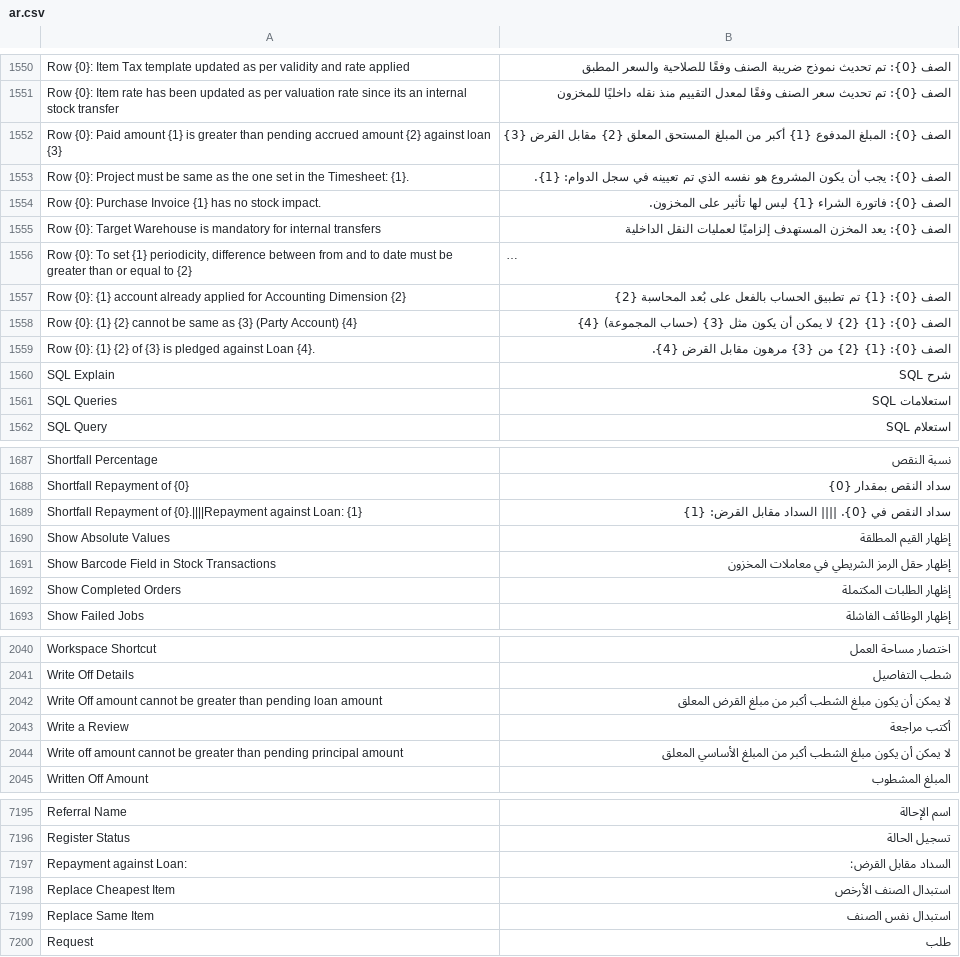
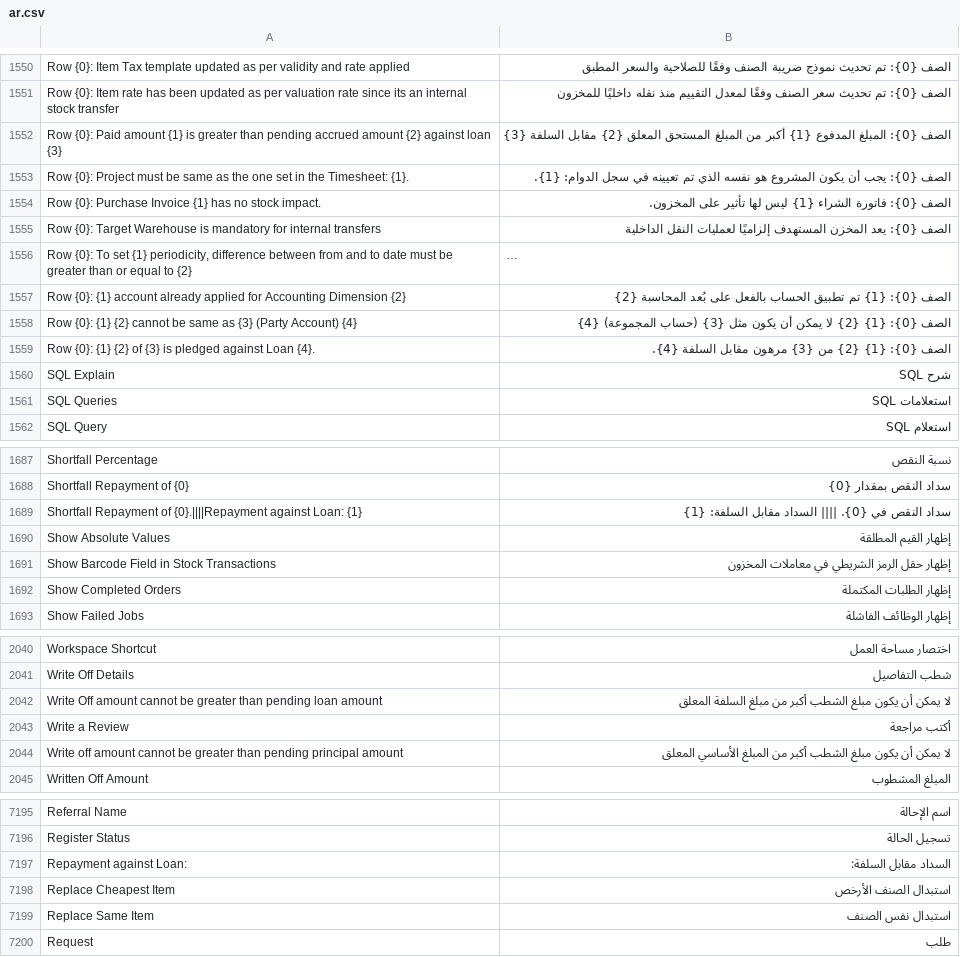
Before and after one commit to MohamedAbdulsalam96/translations_ar_eg, a CSV file: translations_ar_eg/translations/ar.csv, drawn as a sheet; only a part is shown, gaps mark what is left out; long unchanged cells end in …; the diff covers the shown part only.

```diff
--- a/translations_ar_eg/translations/ar.csv
+++ b/translations_ar_eg/translations/ar.csv
@@ -1551,3 +1551,3 @@ Row {0}: Item Tax template updated as per validity and rate applied,الصف {0}
 Row {0}: Item rate has been updated as per valuation rate since its an internal stock transfer,الصف {0}: تم تحديث سعر الصنف وفقًا لمعدل التقييم منذ نقله داخليًا للمخزون
-Row {0}: Paid amount {1} is greater than pending accrued amount {2} against loan {3},الصف {0}: المبلغ المدفوع {1} أكبر من المبلغ المستحق المعلق {2} مقابل القرض {3}
+Row {0}: Paid amount {1} is greater than pending accrued amount {2} against loan {3},الصف {0}: المبلغ المدفوع {1} أكبر من المبلغ المستحق المعلق {2} مقابل السلفة {3}
 Row {0}: Project must be same as the one set in the Timesheet: {1}.,الصف {0}: يجب أن يكون المشروع هو نفسه الذي تم تعيينه في سجل الدوام: {1}.
@@ -1558,3 +1558,3 @@ Row {0}: {1} account already applied for Accounting Dimension {2},الصف {0}:
 Row {0}: {1} {2} cannot be same as {3} (Party Account) {4},الصف {0}: {1} {2} لا يمكن أن يكون مثل {3} (حساب المجموعة) {4}
-Row {0}: {1} {2} of {3} is pledged against Loan {4}.,الصف {0}: {1} {2} من {3} مرهون مقابل القرض {4}.
+Row {0}: {1} {2} of {3} is pledged against Loan {4}.,الصف {0}: {1} {2} من {3} مرهون مقابل السلفة {4}.
 SQL Explain,شرح SQL
@@ -1688,3 +1688,3 @@ Shortfall Percentage,نسبة النقص
 Shortfall Repayment of {0},سداد النقص بمقدار {0}
-Shortfall Repayment of {0}.||||Repayment against Loan: {1},سداد النقص في {0}. |||| السداد مقابل القرض: {1}
+Shortfall Repayment of {0}.||||Repayment against Loan: {1},سداد النقص في {0}. |||| السداد مقابل السلفة: {1}
 Show Absolute Values,إظهار القيم المطلقة
@@ -2041,3 +2041,3 @@ Workspace Shortcut,اختصار مساحة العمل
 Write Off Details,شطب التفاصيل
-Write Off amount cannot be greater than pending loan amount,لا يمكن أن يكون مبلغ الشطب أكبر من مبلغ القرض المعلق
+Write Off amount cannot be greater than pending loan amount,لا يمكن أن يكون مبلغ الشطب أكبر من مبلغ السلفة المعلق
 Write a Review,أكتب مراجعة
@@ -7196,3 +7196,3 @@ Referral Name,اسم الإحالة
 Register Status,تسجيل الحالة
-Repayment against Loan: ,السداد مقابل القرض:
+Repayment against Loan: ,السداد مقابل السلفة:
 Replace Cheapest Item,استبدال الصنف الأرخص
```
Also changed, not shown: 1 added row and 18 edited cells elsewhere in this file.
